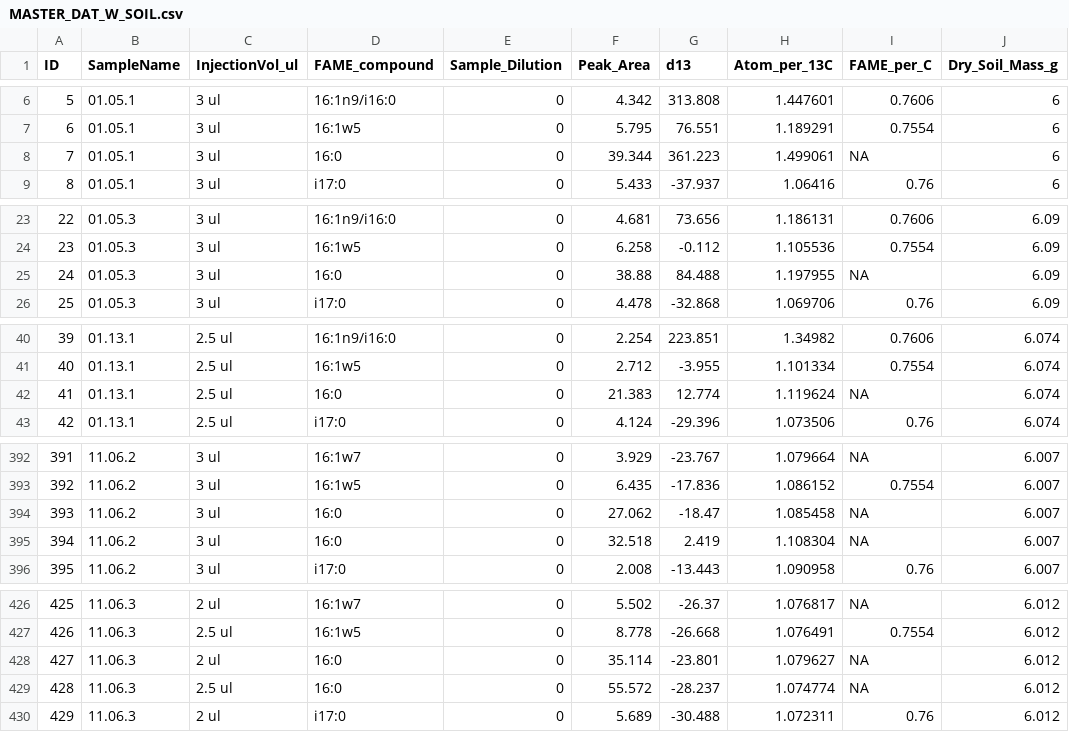
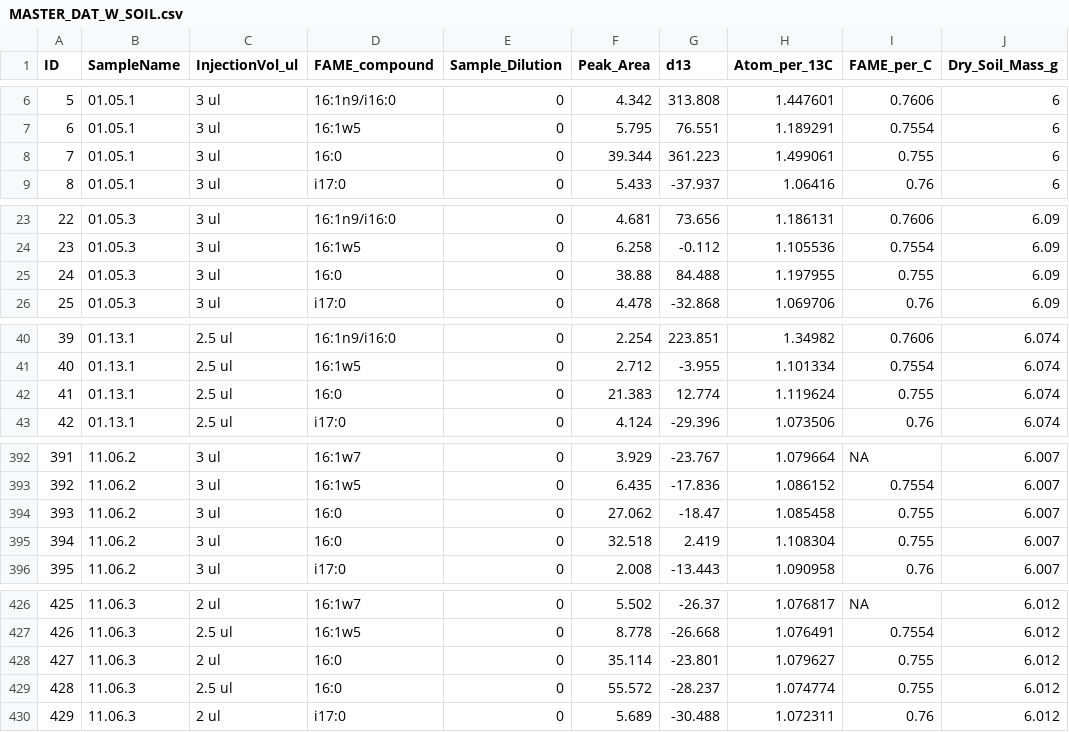
Before and after one commit to kennarewcastle/CR_13C_PLFA_R, a CSV file: MASTER_DAT_W_SOIL.csv, drawn as a sheet; only a part is shown, gaps mark what is left out; the diff covers the shown part only.

```diff
--- a/MASTER_DAT_W_SOIL.csv
+++ b/MASTER_DAT_W_SOIL.csv
@@ -7,3 +7,3 @@
 6,"01.05.1","3 ul","16:1w5",0,5.795,76.551,1.189291,"0.7554","6"
-7,"01.05.1","3 ul","16:0",0,39.344,361.223,1.499061,"NA","6"
+7,"01.05.1","3 ul","16:0",0,39.344,361.223,1.499061,"0.755","6"
 8,"01.05.1","3 ul","i17:0",0,5.433,-37.937,1.06416,"0.76","6"
@@ -24,3 +24,3 @@
 23,"01.05.3","3 ul","16:1w5",0,6.258,-0.112,1.105536,"0.7554","6.09"
-24,"01.05.3","3 ul","16:0",0,38.88,84.488,1.197955,"NA","6.09"
+24,"01.05.3","3 ul","16:0",0,38.88,84.488,1.197955,"0.755","6.09"
 25,"01.05.3","3 ul","i17:0",0,4.478,-32.868,1.069706,"0.76","6.09"
@@ -41,3 +41,3 @@
 40,"01.13.1","2.5 ul","16:1w5",0,2.712,-3.955,1.101334,"0.7554","6.074"
-41,"01.13.1","2.5 ul","16:0",0,21.383,12.774,1.119624,"NA","6.074"
+41,"01.13.1","2.5 ul","16:0",0,21.383,12.774,1.119624,"0.755","6.074"
 42,"01.13.1","2.5 ul","i17:0",0,4.124,-29.396,1.073506,"0.76","6.074"
@@ -393,4 +393,4 @@
 392,"11.06.2","3 ul","16:1w5",0,6.435,-17.836,1.086152,"0.7554","6.007"
-393,"11.06.2","3 ul","16:0",0,27.062,-18.47,1.085458,"NA","6.007"
-394,"11.06.2","3 ul","16:0",0,32.518,2.419,1.108304,"NA","6.007"
+393,"11.06.2","3 ul","16:0",0,27.062,-18.47,1.085458,"0.755","6.007"
+394,"11.06.2","3 ul","16:0",0,32.518,2.419,1.108304,"0.755","6.007"
 395,"11.06.2","3 ul","i17:0",0,2.008,-13.443,1.090958,"0.76","6.007"
@@ -427,4 +427,4 @@
 426,"11.06.3","2.5 ul","16:1w5",0,8.778,-26.668,1.076491,"0.7554","6.012"
-427,"11.06.3","2 ul","16:0",0,35.114,-23.801,1.079627,"NA","6.012"
-428,"11.06.3","2.5 ul","16:0",0,55.572,-28.237,1.074774,"NA","6.012"
+427,"11.06.3","2 ul","16:0",0,35.114,-23.801,1.079627,"0.755","6.012"
+428,"11.06.3","2.5 ul","16:0",0,55.572,-28.237,1.074774,"0.755","6.012"
 429,"11.06.3","2 ul","i17:0",0,5.689,-30.488,1.072311,"0.76","6.012"
```
Also changed, not shown: 72 edited cells elsewhere in this file, CleanFAME_dat_092718.csv, FAME_carbon.csv, 5 other files.
